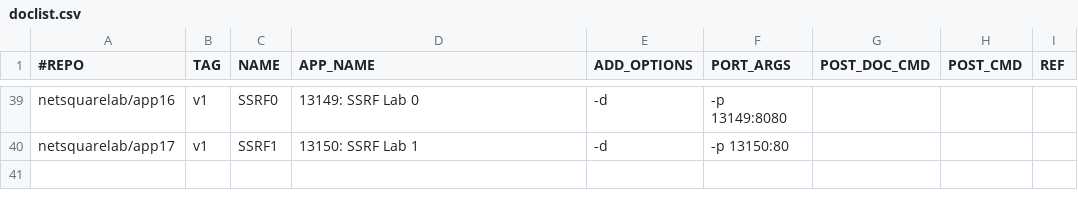
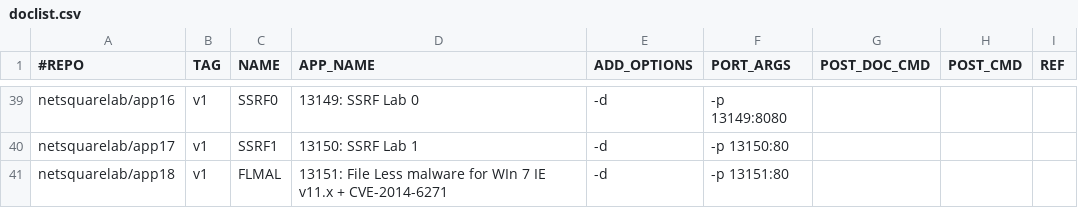
Before and after one commit to netsquare/OVLC, a CSV file: doclist.csv, drawn as a sheet; only a part is shown, gaps mark what is left out; the diff names each change by its address in the sheet, - before the commit and + after, or states it on an @@ line.

Commit message:
Update doclist.csv
FILE LESS MAL

```diff
--- a/doclist.csv
+++ b/doclist.csv
+row 41: netsquarelab/app18 | v1 | FLMAL | 13151: File Less malware for WIn 7 IE v11.x + CVE-2014-6271 | -d | -p 13151:80
```
